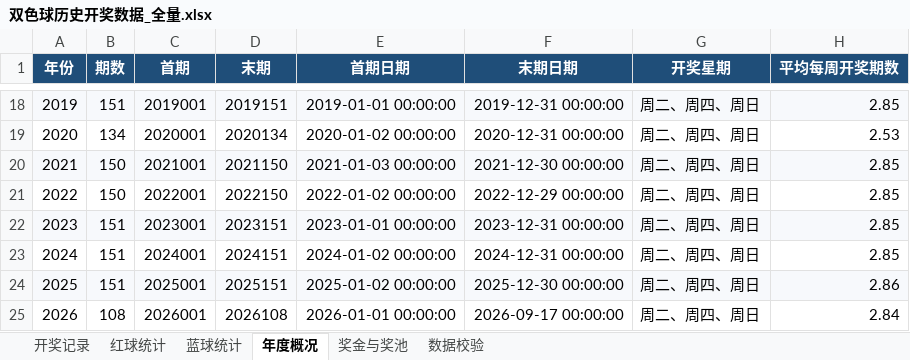
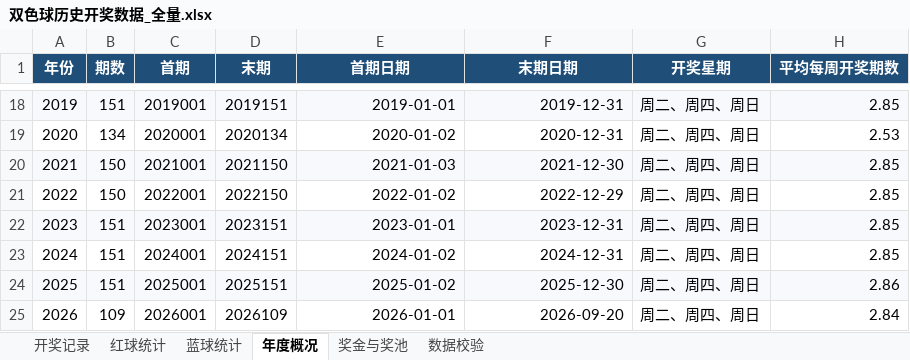
Before and after one commit to zhengxinyu13/shuangseqiu-predictor, an Excel workbook: data/双色球历史开奖数据_全量.xlsx, sheet 年度概况, drawn as a sheet; only a part is shown, gaps mark what is left out; values as stored, in another font and other column widths than the file's, no borders; the diff covers the shown part only; the diff names each change by its address in the sheet, - before the commit and + after, or states it on an @@ line.

```diff
--- a/data/双色球历史开奖数据_全量.xlsx (sheet 年度概况)
+++ b/data/双色球历史开奖数据_全量.xlsx (sheet 年度概况)
-E18 (首期日期): 2019-01-01 00:00:00
+E18 (首期日期): 2019-01-01
-F18 (末期日期): 2019-12-31 00:00:00
+F18 (末期日期): 2019-12-31
-E19 (首期日期): 2020-01-02 00:00:00
+E19 (首期日期): 2020-01-02
-F19 (末期日期): 2020-12-31 00:00:00
+F19 (末期日期): 2020-12-31
-E20 (首期日期): 2021-01-03 00:00:00
+E20 (首期日期): 2021-01-03
-F20 (末期日期): 2021-12-30 00:00:00
+F20 (末期日期): 2021-12-30
-E21 (首期日期): 2022-01-02 00:00:00
+E21 (首期日期): 2022-01-02
-F21 (末期日期): 2022-12-29 00:00:00
+F21 (末期日期): 2022-12-29
-E22 (首期日期): 2023-01-01 00:00:00
+E22 (首期日期): 2023-01-01
-F22 (末期日期): 2023-12-31 00:00:00
+F22 (末期日期): 2023-12-31
-E23 (首期日期): 2024-01-02 00:00:00
+E23 (首期日期): 2024-01-02
-F23 (末期日期): 2024-12-31 00:00:00
+F23 (末期日期): 2024-12-31
-E24 (首期日期): 2025-01-02 00:00:00
+E24 (首期日期): 2025-01-02
-F24 (末期日期): 2025-12-30 00:00:00
+F24 (末期日期): 2025-12-30
-B25 (期数): 108
+B25 (期数): 109
-D25 (末期): 2026108
+D25 (末期): 2026109
-E25 (首期日期): 2026-01-01 00:00:00
+E25 (首期日期): 2026-01-01
-F25 (末期日期): 2026-09-17 00:00:00
+F25 (末期日期): 2026-09-20
```
Also changed, not shown: 32 edited cells elsewhere in this sheet, sheet 数据校验, sheet 红球统计, sheet 蓝球统计, sheet 开奖记录, sheet 奖金与奖池, 12 other files.
